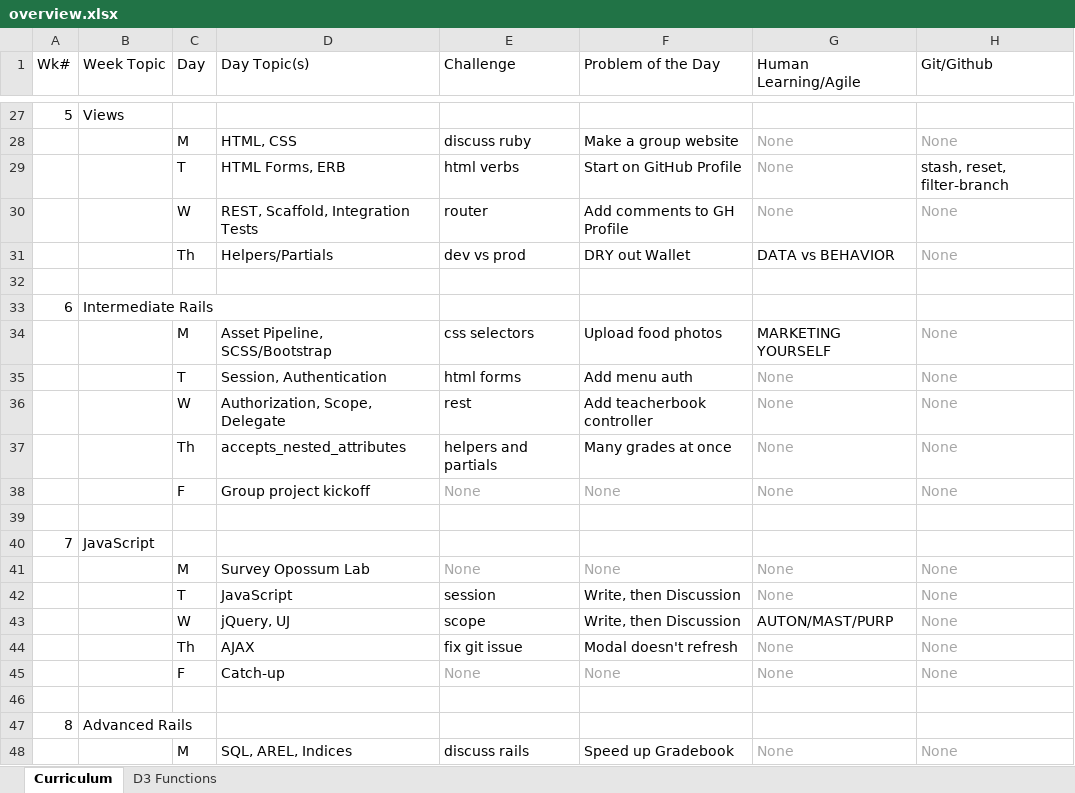
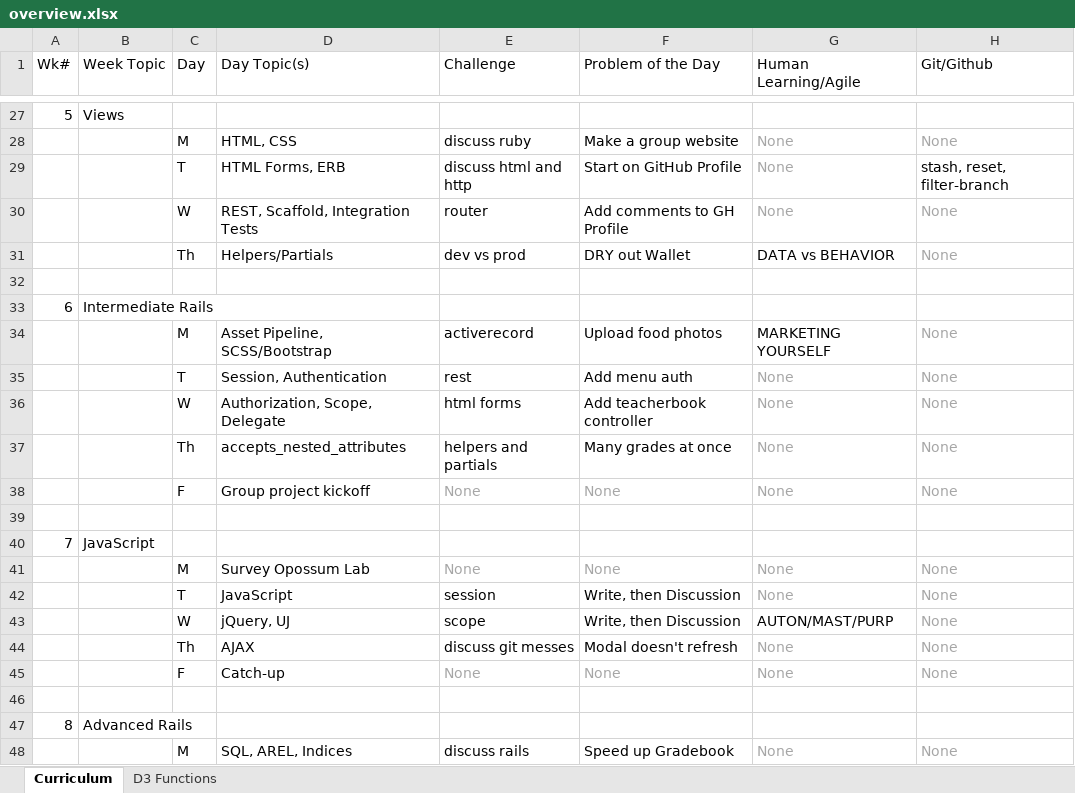
Before and after one commit to tiyd-rails-2015-05/tiyd-rails-2015-05.github.io, an Excel workbook: during/overview.xlsx, sheet Curriculum, drawn as a sheet; only a part is shown, gaps mark what is left out; values as stored, in another font and other column widths than the file's, no borders; the diff names each change by its address in the sheet, - before the commit and + after, or states it on an @@ line.

Commit message:
Update challenges.

```diff
--- a/during/overview.xlsx (sheet Curriculum)
+++ b/during/overview.xlsx (sheet Curriculum)
-E29 (Challenge): html verbs
+E29 (Challenge): discuss html and http
-E34 (Challenge): css selectors
+E34 (Challenge): activerecord
-E35 (Challenge): html forms
+E35 (Challenge): rest
-E36 (Challenge): rest
+E36 (Challenge): html forms
-E44 (Challenge): fix git issue
+E44 (Challenge): discuss git messes
```
